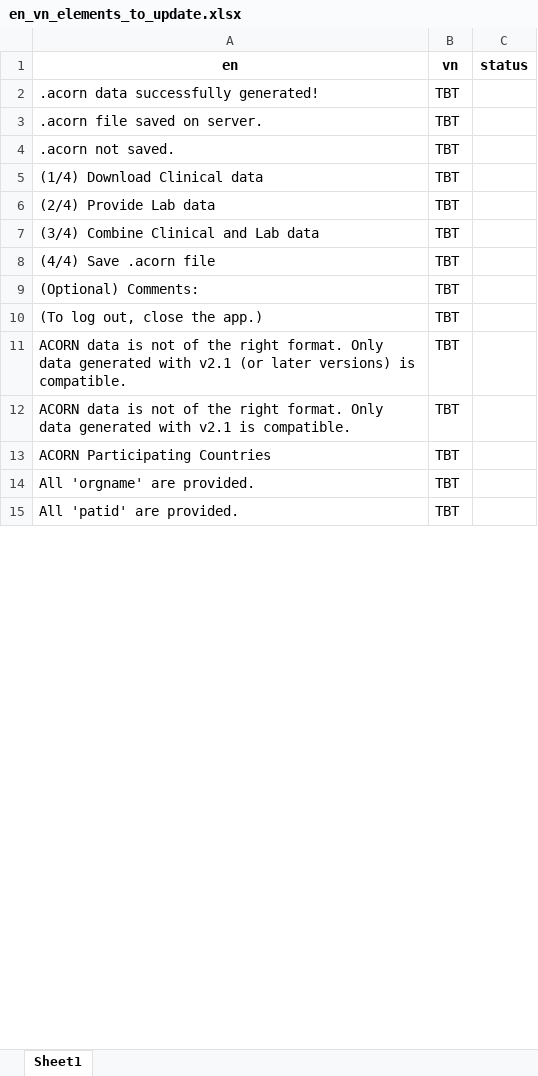
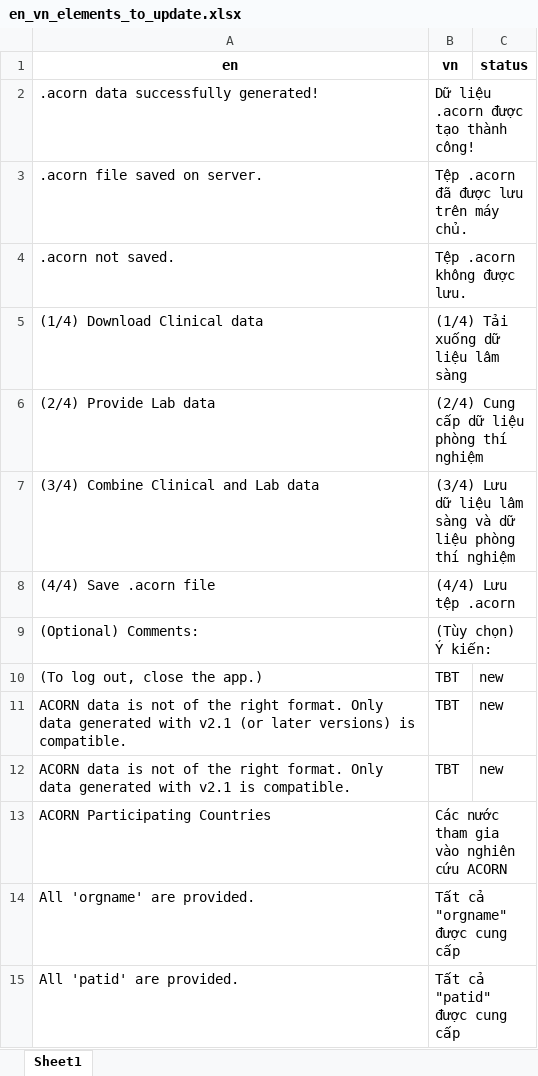
Before and after one commit to acornamr/acorn-dashboard, an Excel workbook: misc/translations/en_vn_elements_to_update.xlsx, sheet Sheet1, drawn as a sheet; only a part is shown; values as stored, in another font and other column widths than the file's, no borders; the diff covers the shown part only; the diff names each change by its address in the sheet, - before the commit and + after, or states it on an @@ line.

```diff
--- a/misc/translations/en_vn_elements_to_update.xlsx (sheet Sheet1)
+++ b/misc/translations/en_vn_elements_to_update.xlsx (sheet Sheet1)
-B2 (vn): TBT
+B2 (vn): Dữ liệu .acorn được tạo thành công!
-B3 (vn): TBT
+B3 (vn): Tệp .acorn đã được lưu trên máy chủ.
-B4 (vn): TBT
+B4 (vn): Tệp .acorn không được lưu.
-B5 (vn): TBT
+B5 (vn): (1/4) Tải xuống dữ liệu lâm sàng
-B6 (vn): TBT
+B6 (vn): (2/4) Cung cấp dữ liệu phòng thí nghiệm
-B7 (vn): TBT
+B7 (vn): (3/4) Lưu dữ liệu lâm sàng và dữ liệu phòng thí nghiệm
-B8 (vn): TBT
+B8 (vn): (4/4) Lưu tệp .acorn
-B9 (vn): TBT
+B9 (vn): (Tùy chọn) Ý kiến:
-C10:C12 (status): (empty)
+C10:C12 (status): new
-B13 (vn): TBT
+B13 (vn): Các nước tham gia vào nghiên cứu ACORN
-B14 (vn): TBT
+B14 (vn): Tất cả "orgname" được cung cấp
-B15 (vn): TBT
+B15 (vn): Tất cả "patid" được cung cấp
```
Also changed, not shown: 35 added rows and 166 edited cells elsewhere in this sheet, misc/translations/en_ba_elements_to_update.xlsx, misc/translations/en_kh_elements_to_update.xlsx, 18 other files.
